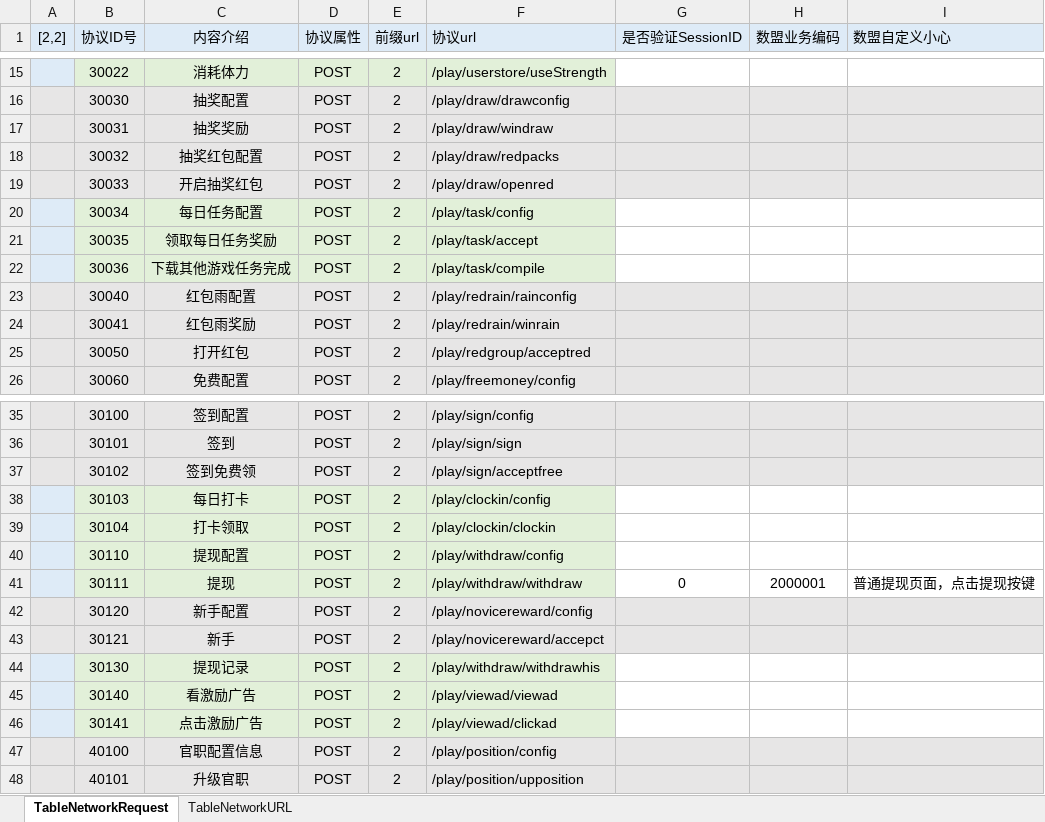
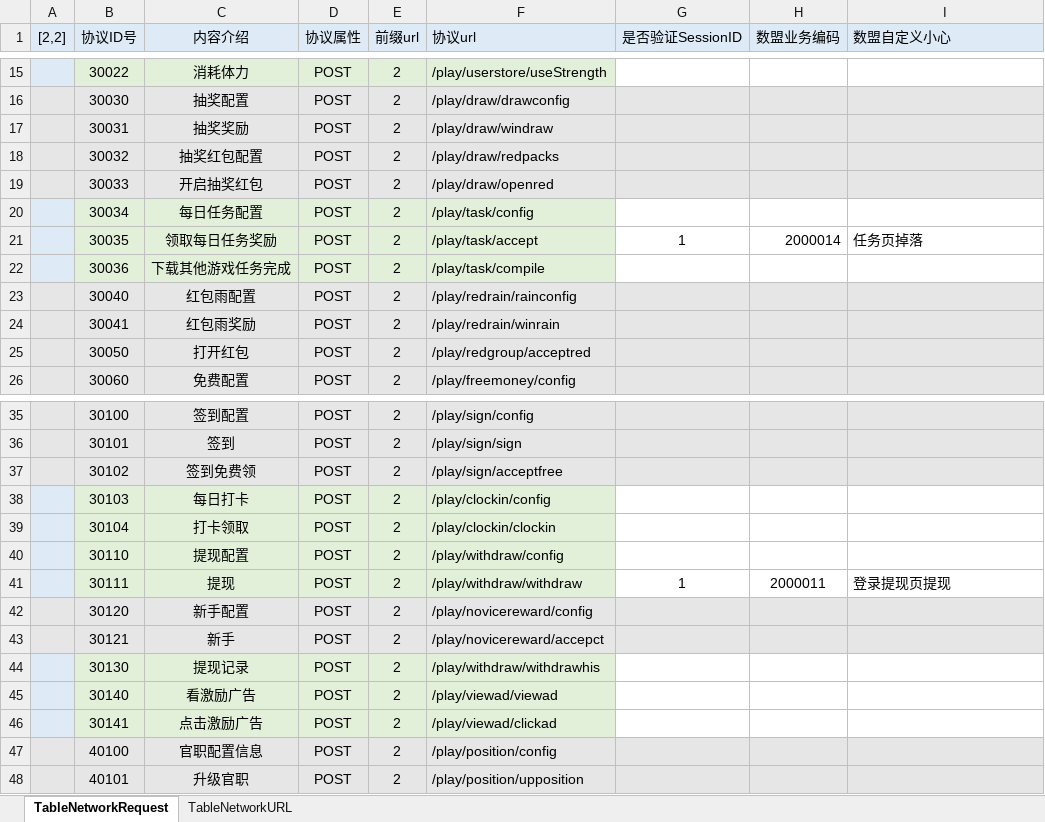
Before and after one commit to Shyf258/AnswerGame, an Excel workbook: Client/Table/Network/TableNetworkRequest.xlsx, sheet TableNetworkRequest, drawn as a sheet; only a part is shown, gaps mark what is left out; values as stored, in another font and other column widths than the file's, no borders; the diff covers the shown part only; the diff names each change by its address in the sheet, - before the commit and + after, or states it on an @@ line.

Commit message:
更新数盟校验配表
# Conflicts:
#	Client/Table/Network/TableNetworkRequest.xlsx

```diff
--- a/Client/Table/Network/TableNetworkRequest.xlsx (sheet TableNetworkRequest)
+++ b/Client/Table/Network/TableNetworkRequest.xlsx (sheet TableNetworkRequest)
-G21 (是否验证SessionID): (empty)
+G21 (是否验证SessionID): 1
-H21 (数盟业务编码): (empty)
+H21 (数盟业务编码): 2000014
-I21 (数盟自定义小心): (empty)
+I21 (数盟自定义小心): 任务页掉落
-G41 (是否验证SessionID): 0
+G41 (是否验证SessionID): 1
-H41 (数盟业务编码): 2000001
+H41 (数盟业务编码): 2000011
-I41 (数盟自定义小心): 普通提现页面，点击提现按键
+I41 (数盟自定义小心): 登录提现页提现
```
Also changed, not shown: 1 added row and 19 edited cells elsewhere in this sheet, 1 other file.
